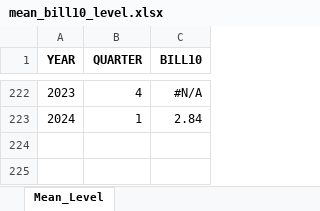
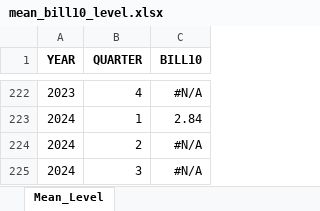
Before and after one commit to jrenne/TSM_bookdown, an Excel workbook: data/mean_bill10_level.xlsx, sheet Mean_Level, drawn as a sheet; only a part is shown, gaps mark what is left out; values as stored, in another font and other column widths than the file's, no borders; the diff names each change by its address in the sheet, - before the commit and + after, or states it on an @@ line.

```diff
--- a/data/mean_bill10_level.xlsx (sheet Mean_Level)
+++ b/data/mean_bill10_level.xlsx (sheet Mean_Level)
+row 224: 2024 | 2 | #N/A
+row 225: 2024 | 3 | #N/A
```
Also changed, not shown: data/mean_cpi10_level.xlsx, data/mean_rgdp10_level.xlsx, 40 other files.
